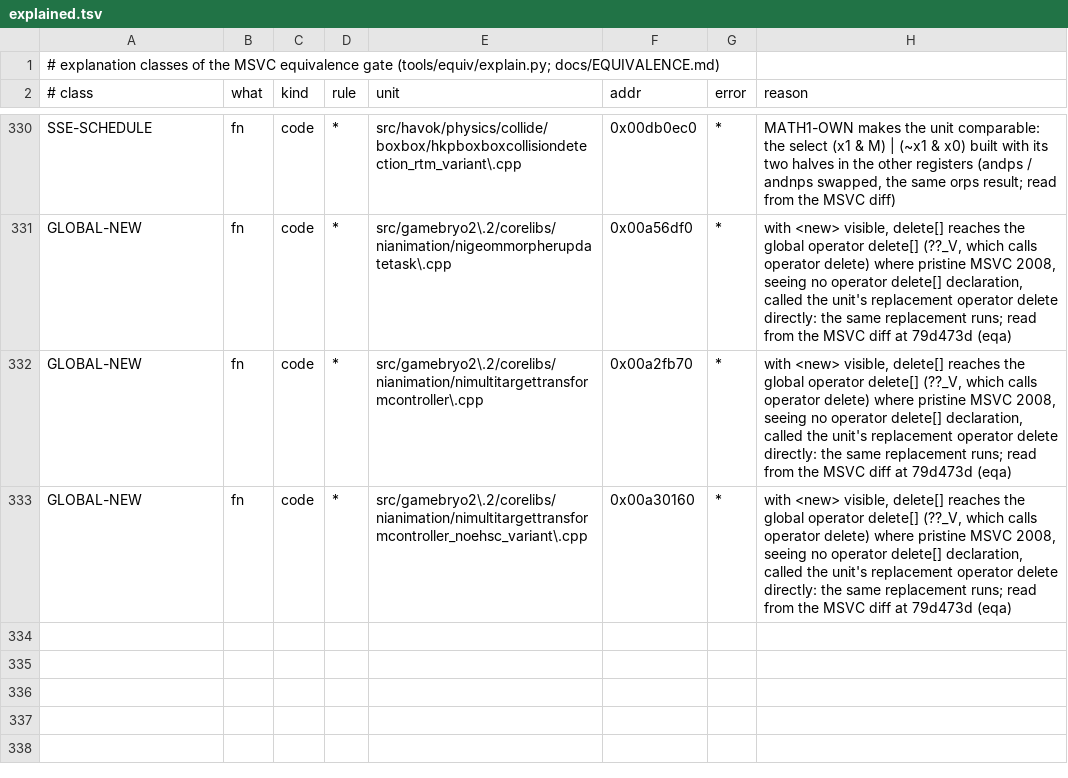
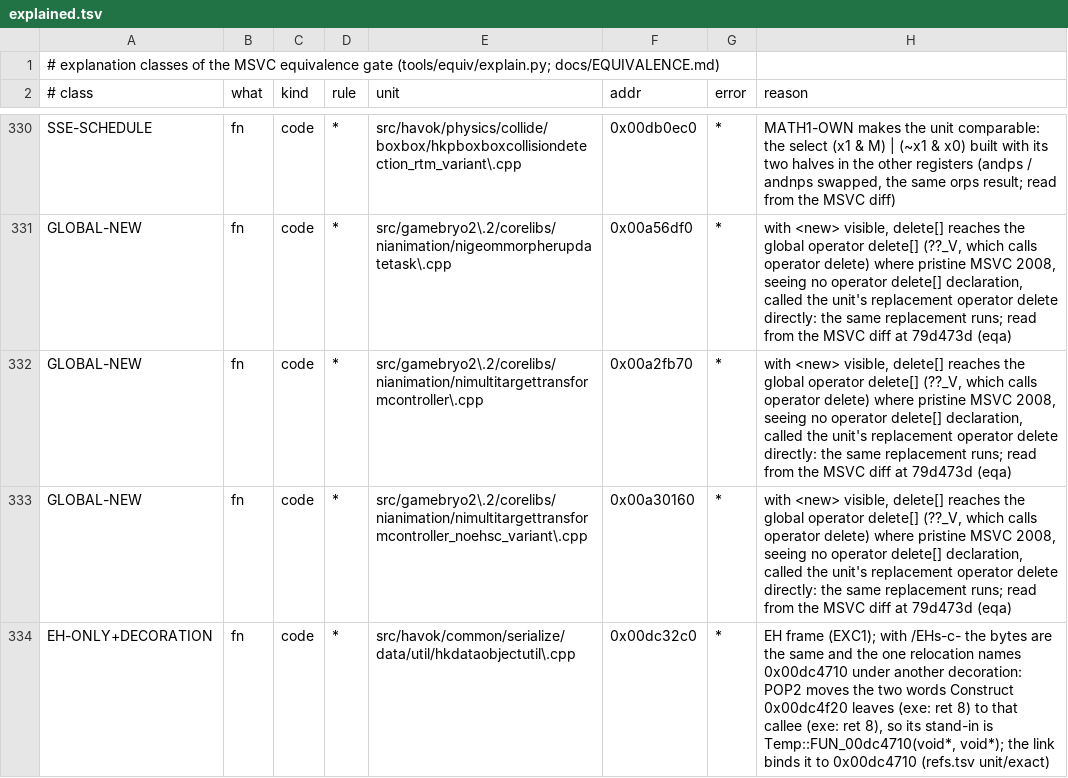
Before and after one commit to toadharvard/nx-agent, a TSV file: ports/fnv-nx/tools/equiv/explained.tsv, drawn as a sheet; only a part is shown, gaps mark what is left out; the diff names each change by its address in the sheet, - before the commit and + after, or states it on an @@ line.

```diff
--- a/ports/fnv-nx/tools/equiv/explained.tsv
+++ b/ports/fnv-nx/tools/equiv/explained.tsv
+row 334: EH-ONLY+DECORATION | fn | code | * | src/havok/common/serialize/data/util/hkdataobjectutil\.cpp | 0x00dc32c0 | * | EH frame (EXC1); with /EHs-c- the bytes are the same and the one relocation names 0x00dc4710 under another decoration: POP2 moves the two words Construct 0x00dc4f20 leaves (exe: ret 8) to that callee (exe: ret 8), so its stand-in is Temp::FUN_00dc4710(void*, void*); the link binds it to 0x00dc4710 (refs.tsv unit/exact)
```
Also changed, not shown: ports/fnv-nx/tools/equiv/classes.tsv, 1 other file.
